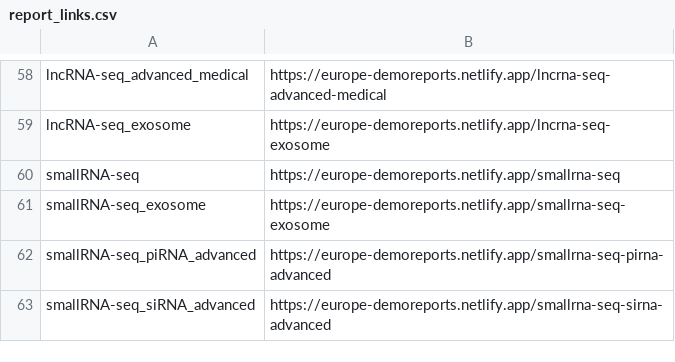
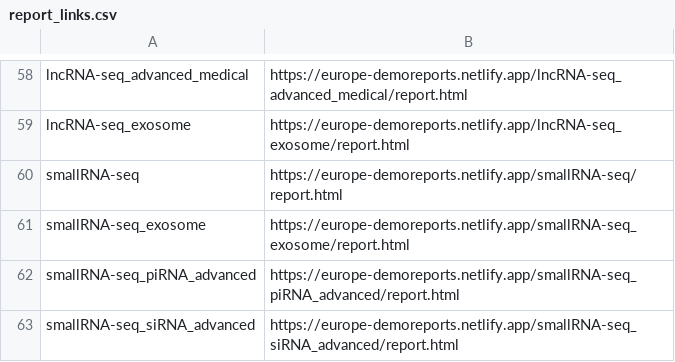
Before and after one commit to cjn233/demo-reports, a CSV file: report_links.csv, drawn as a sheet; only a part is shown, gaps mark what is left out; the diff covers the shown part only; the diff names each change by its address in the sheet, - before the commit and + after, or states it on an @@ line.

Commit message:
full update: folders cleaned, reports renamed, internal links rebuilt

```diff
--- a/report_links.csv
+++ b/report_links.csv
-B58: https://europe-demoreports.netlify.app/lncrna-seq-advanced-medical
+B58: https://europe-demoreports.netlify.app/lncRNA-seq_advanced_medical/report.html
-B59: https://europe-demoreports.netlify.app/lncrna-seq-exosome
+B59: https://europe-demoreports.netlify.app/lncRNA-seq_exosome/report.html
-B60: https://europe-demoreports.netlify.app/smallrna-seq
+B60: https://europe-demoreports.netlify.app/smallRNA-seq/report.html
-B61: https://europe-demoreports.netlify.app/smallrna-seq-exosome
+B61: https://europe-demoreports.netlify.app/smallRNA-seq_exosome/report.html
-B62: https://europe-demoreports.netlify.app/smallrna-seq-pirna-advanced
+B62: https://europe-demoreports.netlify.app/smallRNA-seq_piRNA_advanced/report.html
-B63: https://europe-demoreports.netlify.app/smallrna-seq-sirna-advanced
+B63: https://europe-demoreports.netlify.app/smallRNA-seq_siRNA_advanced/report.html
```
Also changed, not shown: 1 added row, 1 removed row and 55 edited cells elsewhere in this file, 1 other file.
